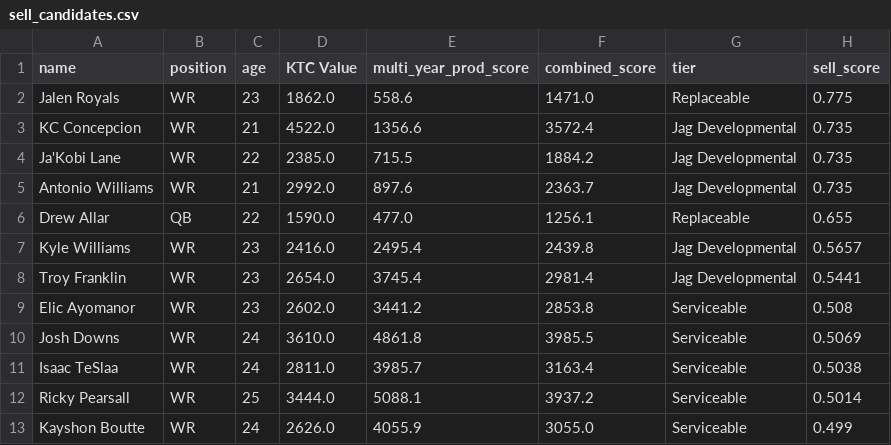
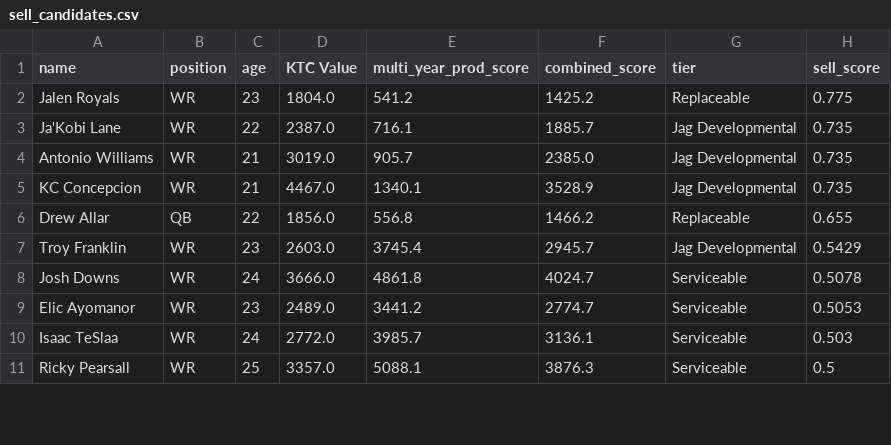
Before and after one commit to evanee1123/wilsons-moms-house, a CSV file: notebooks/tableau_exports/sell_candidates.csv, drawn as a sheet; only a part is shown; the diff covers the shown part only.

```diff
--- a/notebooks/tableau_exports/sell_candidates.csv
+++ b/notebooks/tableau_exports/sell_candidates.csv
@@ -1,13 +1,11 @@
 name,position,age,KTC Value,multi_year_prod_score,combined_score,tier,sell_score
-Jalen Royals,WR,23,1862.0,558.6,1471.0,Replaceable,0.775
-KC Concepcion,WR,21,4522.0,1356.6,3572.4,Jag Developmental,0.735
-Ja'Kobi Lane,WR,22,2385.0,715.5,1884.2,Jag Developmental,0.735
-Antonio Williams,WR,21,2992.0,897.6,2363.7,Jag Developmental,0.735
-Drew Allar,QB,22,1590.0,477.0,1256.1,Replaceable,0.655
-Kyle Williams,WR,23,2416.0,2495.4,2439.8,Jag Developmental,0.5657
-Troy Franklin,WR,23,2654.0,3745.4,2981.4,Jag Developmental,0.5441
-Elic Ayomanor,WR,23,2602.0,3441.2,2853.8,Serviceable,0.508
-Josh Downs,WR,24,3610.0,4861.8,3985.5,Serviceable,0.5069
-Isaac TeSlaa,WR,24,2811.0,3985.7,3163.4,Serviceable,0.5038
-Ricky Pearsall,WR,25,3444.0,5088.1,3937.2,Serviceable,0.5014
-Kayshon Boutte,WR,24,2626.0,4055.9,3055.0,Serviceable,0.499
+Jalen Royals,WR,23,1804.0,541.2,1425.2,Replaceable,0.775
+Ja'Kobi Lane,WR,22,2387.0,716.1,1885.7,Jag Developmental,0.735
+Antonio Williams,WR,21,3019.0,905.7,2385.0,Jag Developmental,0.735
+KC Concepcion,WR,21,4467.0,1340.1,3528.9,Jag Developmental,0.735
+Drew Allar,QB,22,1856.0,556.8,1466.2,Replaceable,0.655
+Troy Franklin,WR,23,2603.0,3745.4,2945.7,Jag Developmental,0.5429
+Josh Downs,WR,24,3666.0,4861.8,4024.7,Serviceable,0.5078
+Elic Ayomanor,WR,23,2489.0,3441.2,2774.7,Serviceable,0.5053
+Isaac TeSlaa,WR,24,2772.0,3985.7,3136.1,Serviceable,0.503
+Ricky Pearsall,WR,25,3357.0,5088.1,3876.3,Serviceable,0.5
```
Also changed, not shown: 4 added rows, 4 removed rows and 49 edited cells elsewhere in this file, notebooks/tableau_exports/ktc_rankings.csv, notebooks/tableau_exports/pick_portfolio.csv, 19 other files.
